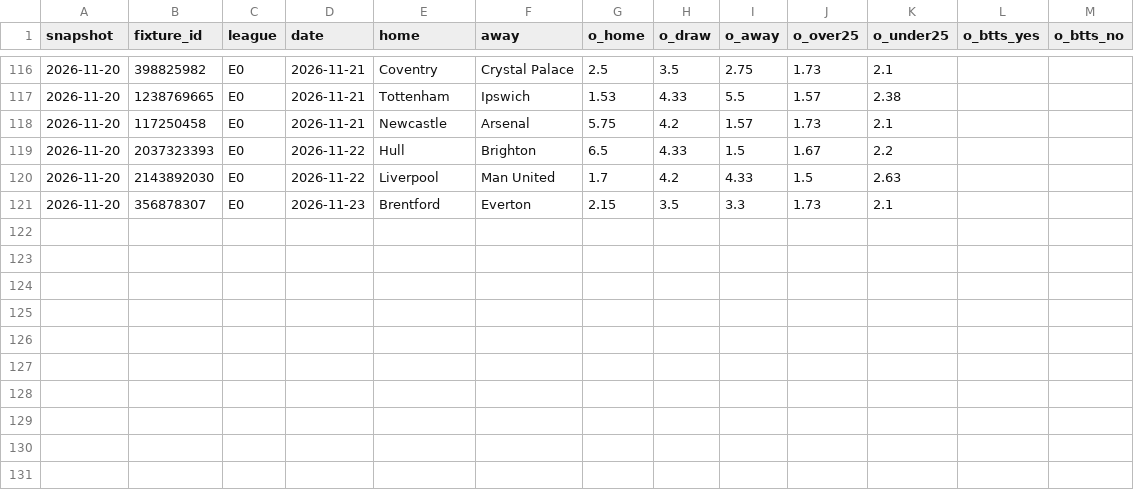
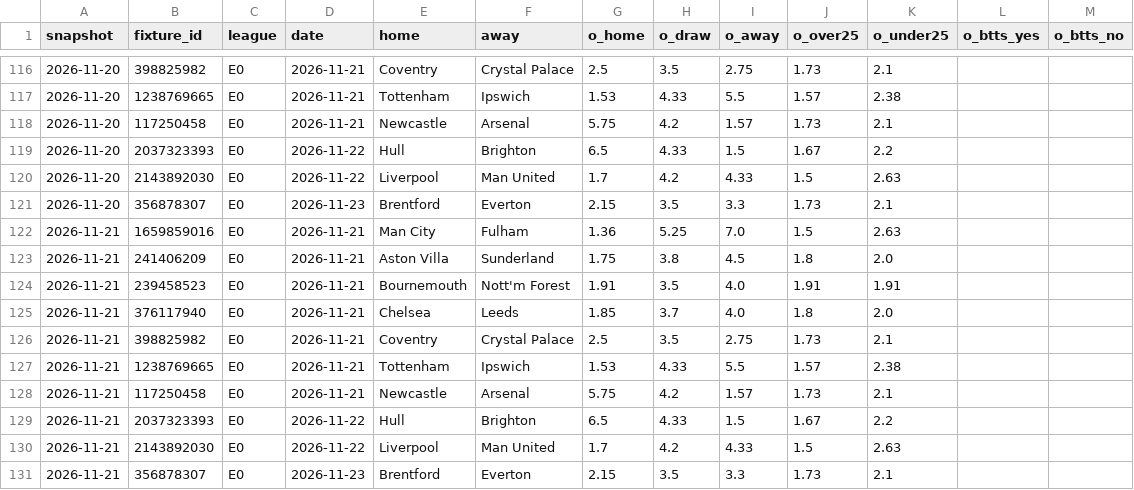
Before and after one commit to safe-n/flask-football-app, a CSV file: history/odds/E0.csv, drawn as a sheet; only a part is shown, gaps mark what is left out.

```diff
--- a/history/odds/E0.csv
+++ b/history/odds/E0.csv
@@ -121 +121,11 @@ snapshot,fixture_id,league,date,home,away,o_home,o_draw,o_away,o_over25,o_under2
 2026-11-20,356878307,E0,2026-11-23,Brentford,Everton,2.15,3.5,3.3,1.73,2.1,,
+2026-11-21,1659859016,E0,2026-11-21,Man City,Fulham,1.36,5.25,7.0,1.5,2.63,,
+2026-11-21,241406209,E0,2026-11-21,Aston Villa,Sunderland,1.75,3.8,4.5,1.8,2.0,,
+2026-11-21,239458523,E0,2026-11-21,Bournemouth,Nott'm Forest,1.91,3.5,4.0,1.91,1.91,,
+2026-11-21,376117940,E0,2026-11-21,Chelsea,Leeds,1.85,3.7,4.0,1.8,2.0,,
+2026-11-21,398825982,E0,2026-11-21,Coventry,Crystal Palace,2.5,3.5,2.75,1.73,2.1,,
+2026-11-21,1238769665,E0,2026-11-21,Tottenham,Ipswich,1.53,4.33,5.5,1.57,2.38,,
+2026-11-21,117250458,E0,2026-11-21,Newcastle,Arsenal,5.75,4.2,1.57,1.73,2.1,,
+2026-11-21,2037323393,E0,2026-11-22,Hull,Brighton,6.5,4.33,1.5,1.67,2.2,,
+2026-11-21,2143892030,E0,2026-11-22,Liverpool,Man United,1.7,4.2,4.33,1.5,2.63,,
+2026-11-21,356878307,E0,2026-11-23,Brentford,Everton,2.15,3.5,3.3,1.73,2.1,,
```
Also changed, not shown: history/odds/D1.csv, history/odds/F1.csv, 5 other files.
